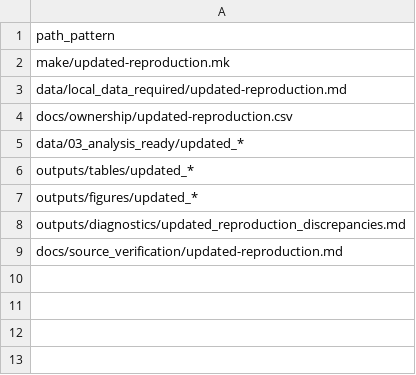
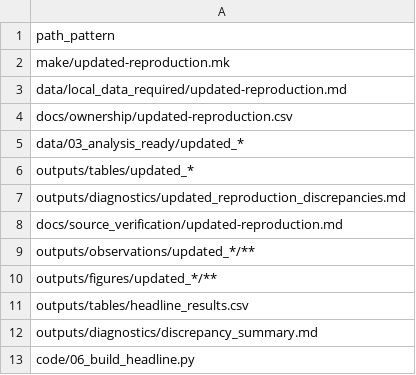
Before and after one commit to open-reanalysis/how-economic-inequality-harms-societies, a CSV file: docs/ownership/updated-reproduction.csv, drawn as a sheet; removed rows and columns are numbered as before the commit, all else as after; the diff names each change by its address in the sheet, - before the commit and + after, or states it on an @@ line.

```diff
--- a/docs/ownership/updated-reproduction.csv
+++ b/docs/ownership/updated-reproduction.csv
-row 7: outputs/figures/updated_*
+row 9: outputs/observations/updated_*/**
+row 10: outputs/figures/updated_*/**
+row 11: outputs/tables/headline_results.csv
+row 12: outputs/diagnostics/discrepancy_summary.md
+row 13: code/06_build_headline.py
```
Also changed, not shown: docs/goal_traceability.csv, docs/ownership/historical-reproduction.csv, 18 other files.
